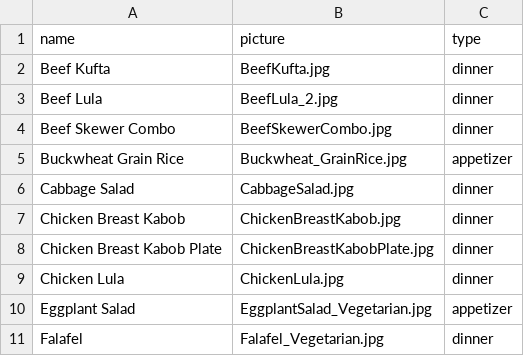
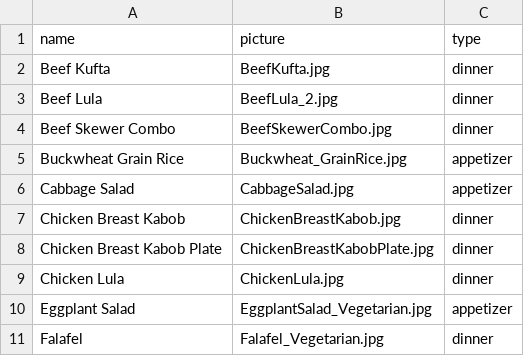
Before and after one commit to lorysrestaurant/lory, a CSV file: files/menu.csv, drawn as a sheet; only a part is shown.

Commit message:
Update menu.csv

```diff
--- a/files/menu.csv
+++ b/files/menu.csv
@@ -5,3 +5,3 @@ Beef Skewer Combo,BeefSkewerCombo.jpg,dinner
 Buckwheat Grain Rice,Buckwheat_GrainRice.jpg,appetizer
-Cabbage Salad,CabbageSalad.jpg,dinner
+Cabbage Salad,CabbageSalad.jpg,appetizer
 Chicken Breast Kabob,ChickenBreastKabob.jpg,dinner
```
